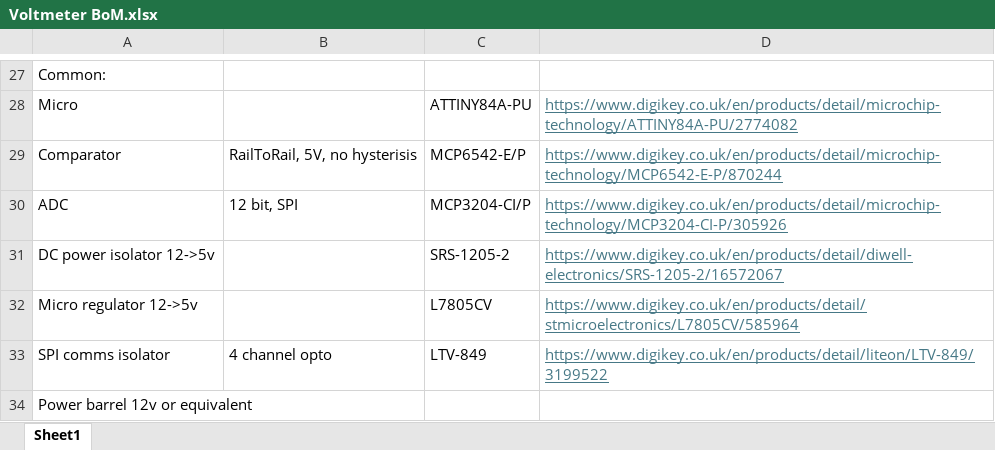
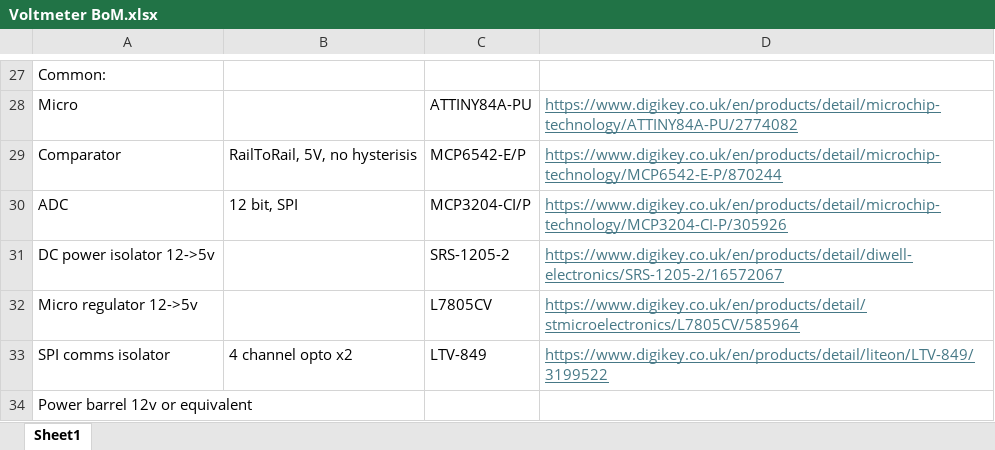
Before and after one commit to wolly981/Voltmeter, an Excel workbook: Hardware/Bill of Materials/Voltmeter BoM.xlsx, sheet Sheet1, drawn as a sheet; only a part is shown, gaps mark what is left out; values as stored, in another font and other column widths than the file's, no borders; the diff names each change by its address in the sheet, - before the commit and + after, or states it on an @@ line.

Commit message:
Schematic updated
Schematic entry v1 complete

```diff
--- a/Hardware/Bill of Materials/Voltmeter BoM.xlsx (sheet Sheet1)
+++ b/Hardware/Bill of Materials/Voltmeter BoM.xlsx (sheet Sheet1)
-B33: 4 channel opto
+B33: 4 channel opto x2
```
Also changed, not shown: 11 other files.
